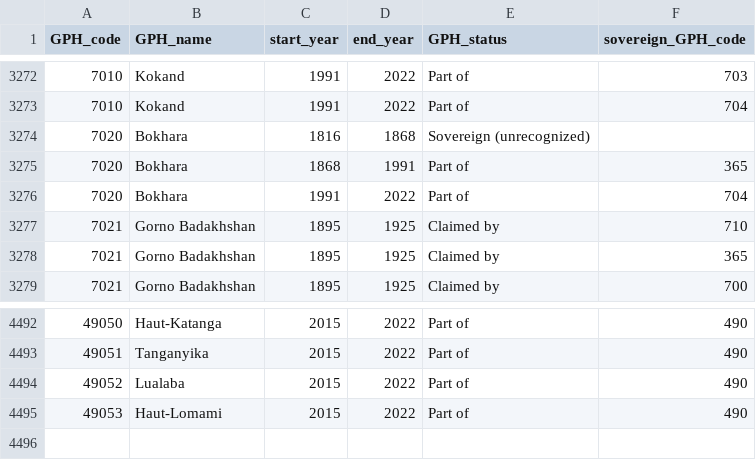
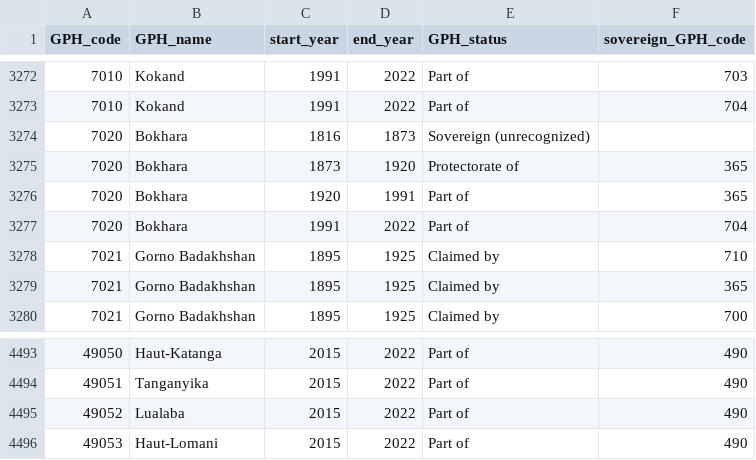
Before and after one commit to medialab/GeoPolHist, a CSV file: data/GeoPolHist_entities_status_over_time.csv, drawn as a sheet; only a part is shown, gaps mark what is left out.

Commit message:
Change in Bokhara status

```diff
--- a/data/GeoPolHist_entities_status_over_time.csv
+++ b/data/GeoPolHist_entities_status_over_time.csv
@@ -3273,4 +3273,5 @@ GPH_code,GPH_name,start_year,end_year,GPH_status,sovereign_GPH_code
 7010,Kokand,1991,2022,Part of,704
-7020,Bokhara,1816,1868,Sovereign (unrecognized),
-7020,Bokhara,1868,1991,Part of,365
+7020,Bokhara,1816,1873,Sovereign (unrecognized),
+7020,Bokhara,1873,1920,Protectorate of,365
+7020,Bokhara,1920,1991,Part of,365
 7020,Bokhara,1991,2022,Part of,704
@@ -4494,2 +4495,2 @@ GPH_code,GPH_name,start_year,end_year,GPH_status,sovereign_GPH_code
 49052,Lualaba,2015,2022,Part of,490
-49053,Haut-Lomami,2015,2022,Part of,490
+49053,Haut-Lomani,2015,2022,Part of,490
```
